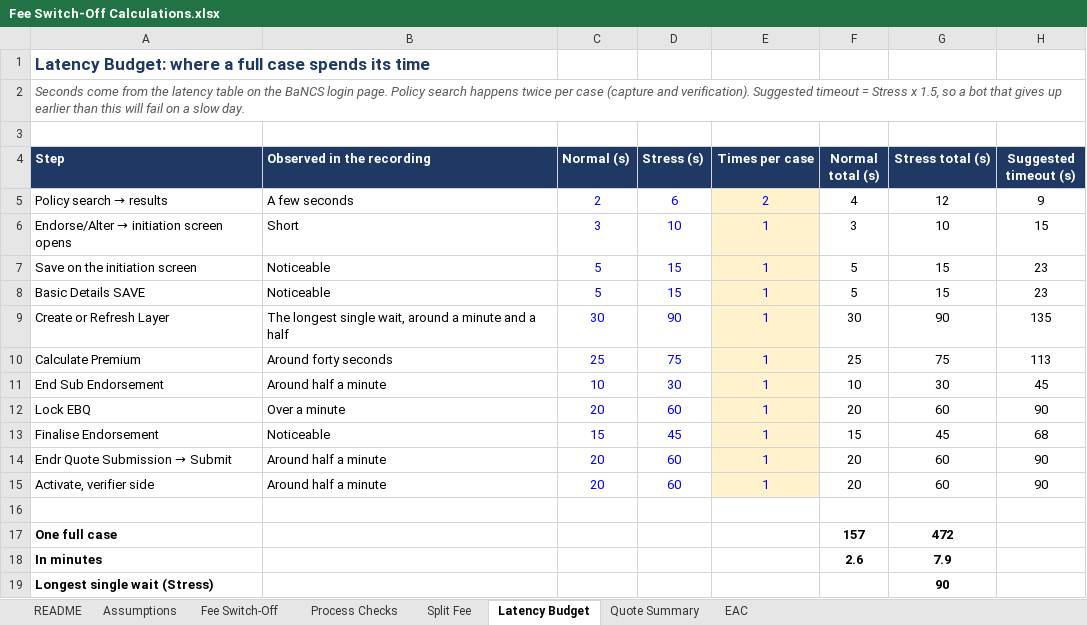
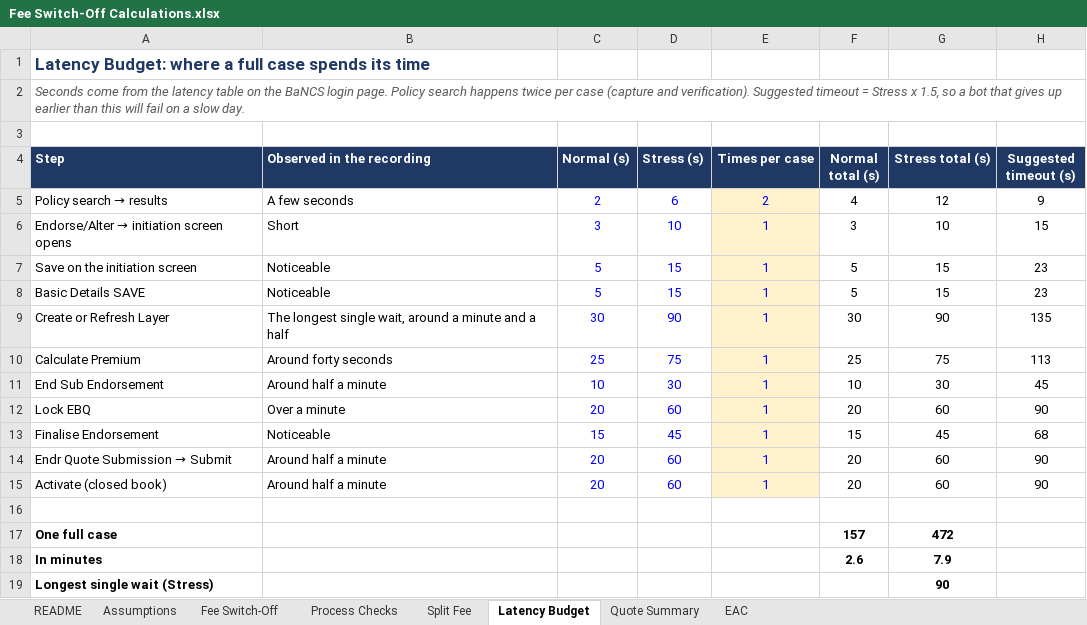
Before and after one commit to HimalayaJhala/TATABaNCS, an Excel workbook: worklist/Fee Switch-Off Calculations.xlsx, sheet Latency Budget, drawn as a sheet; values as stored, in another font and other column widths than the file's, no borders; the diff names each change by its address in the sheet, - before the commit and + after, or states it on an @@ line.

```diff
--- a/worklist/Fee Switch-Off Calculations.xlsx (sheet Latency Budget)
+++ b/worklist/Fee Switch-Off Calculations.xlsx (sheet Latency Budget)
-A15 (Step): Activate, verifier side
+A15 (Step): Activate (closed book)
```
Also changed, not shown: sheet Process Checks, 6 other files.
